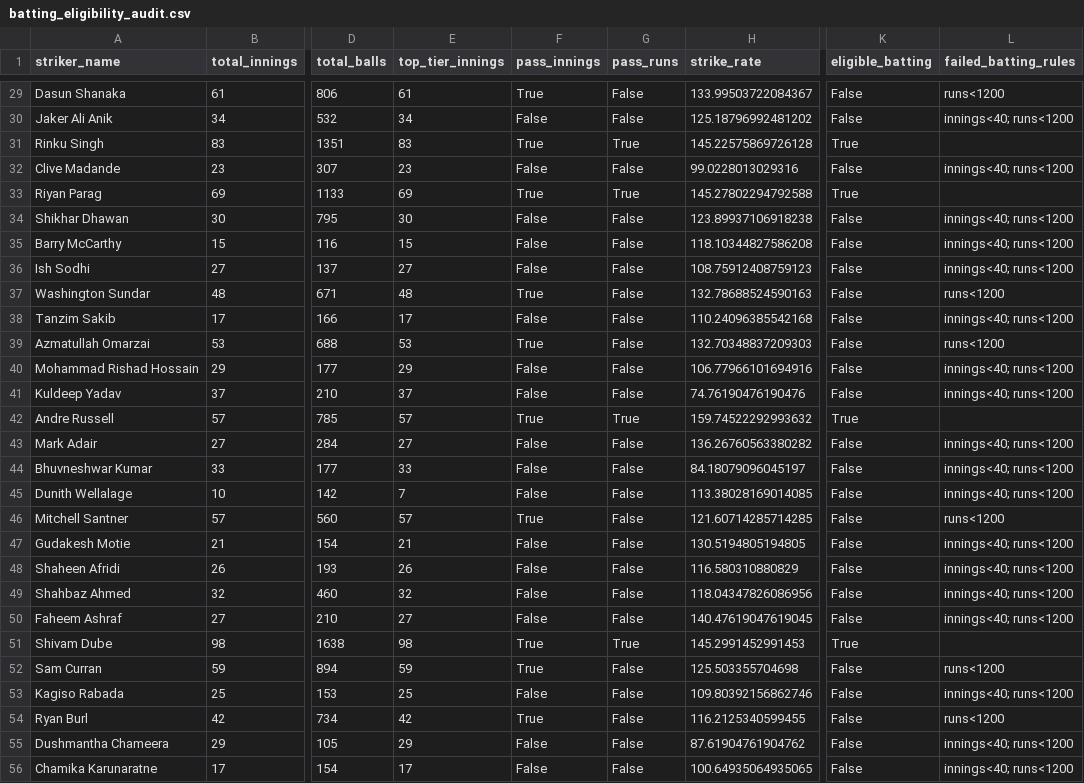
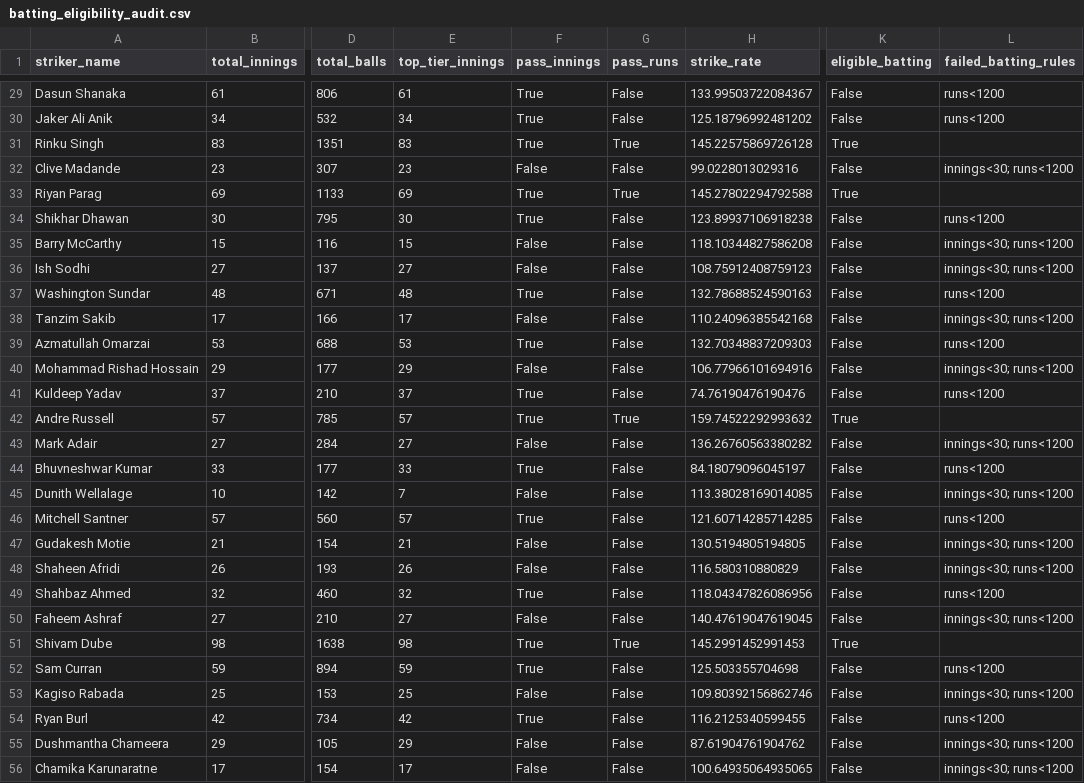
Before and after one commit to sreeyanskurup288/sreeyans_SupeRR, a CSV file: outputs/post_retention/batting_eligibility_audit.csv, drawn as a sheet; only a part is shown, gaps mark what is left out; the diff covers the shown part only; the diff names each change by its address in the sheet, - before the commit and + after, or states it on an @@ line.

```diff
--- a/outputs/post_retention/batting_eligibility_audit.csv
+++ b/outputs/post_retention/batting_eligibility_audit.csv
-F30 (pass_innings): False
+F30 (pass_innings): True
-L30 (failed_batting_rules): innings<40; runs<1200
+L30 (failed_batting_rules): runs<1200
-L32 (failed_batting_rules): innings<40; runs<1200
+L32 (failed_batting_rules): innings<30; runs<1200
-F34 (pass_innings): False
+F34 (pass_innings): True
-L34 (failed_batting_rules): innings<40; runs<1200
+L34 (failed_batting_rules): runs<1200
-L35:L36 (failed_batting_rules): innings<40; runs<1200
+L35:L36 (failed_batting_rules): innings<30; runs<1200
-L38 (failed_batting_rules): innings<40; runs<1200
+L38 (failed_batting_rules): innings<30; runs<1200
-L40 (failed_batting_rules): innings<40; runs<1200
+L40 (failed_batting_rules): innings<30; runs<1200
-F41 (pass_innings): False
+F41 (pass_innings): True
-L41 (failed_batting_rules): innings<40; runs<1200
+L41 (failed_batting_rules): runs<1200
-L43 (failed_batting_rules): innings<40; runs<1200
+L43 (failed_batting_rules): innings<30; runs<1200
-F44 (pass_innings): False
+F44 (pass_innings): True
-L44 (failed_batting_rules): innings<40; runs<1200
+L44 (failed_batting_rules): runs<1200
-L45 (failed_batting_rules): innings<40; runs<1200
+L45 (failed_batting_rules): innings<30; runs<1200
-L47:L48 (failed_batting_rules): innings<40; runs<1200
+L47:L48 (failed_batting_rules): innings<30; runs<1200
-F49 (pass_innings): False
+F49 (pass_innings): True
-L49 (failed_batting_rules): innings<40; runs<1200
+L49 (failed_batting_rules): runs<1200
-L50 (failed_batting_rules): innings<40; runs<1200
+L50 (failed_batting_rules): innings<30; runs<1200
-L53 (failed_batting_rules): innings<40; runs<1200
+L53 (failed_batting_rules): innings<30; runs<1200
-L55:L56 (failed_batting_rules): innings<40; runs<1200
+L55:L56 (failed_batting_rules): innings<30; runs<1200
```
Also changed, not shown: 47 edited cells elsewhere in this file, outputs/post_retention/bowling_eligibility_audit.csv, outputs/post_retention/post_retention_batting_ppi.csv, 7 other files.
